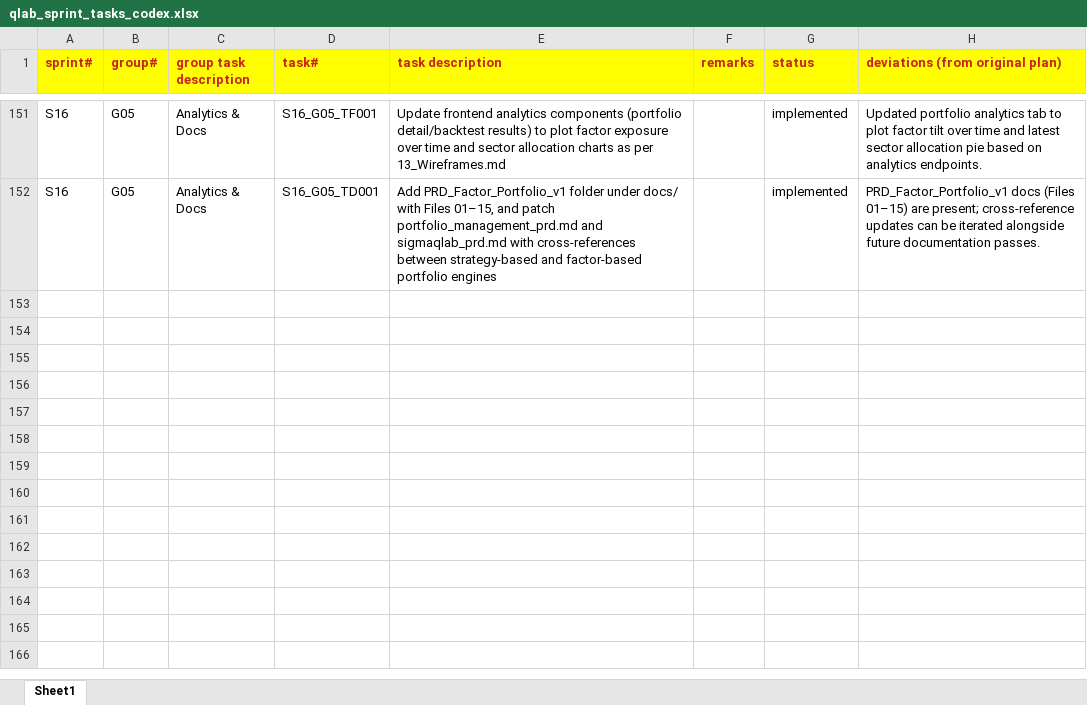
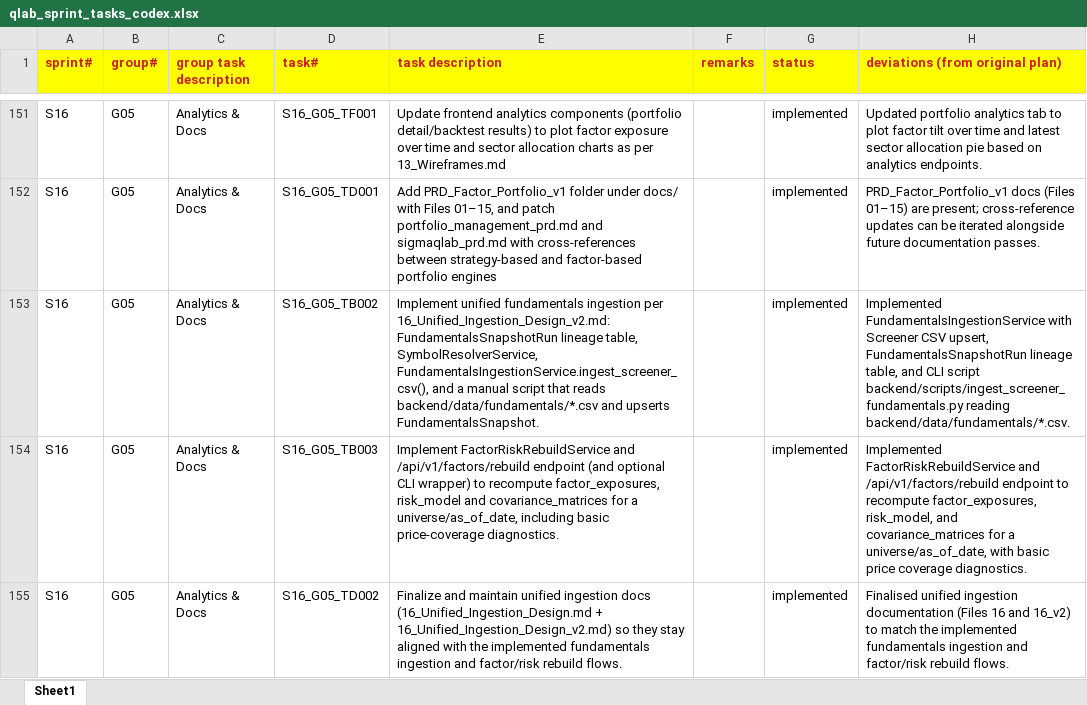
Before and after one commit to chbisw07/SigmaQLab, an Excel workbook: docs/qlab_sprint_tasks_codex.xlsx, sheet Sheet1, drawn as a sheet; only a part is shown, gaps mark what is left out; values as stored, in another font and other column widths than the file's, no borders; the diff names each change by its address in the sheet, - before the commit and + after, or states it on an @@ line.

Commit message:
* S16_G05_TB002	Implement unified fundamentals ingestion per 16_Unified_Ingestion_Design_v2.md: FundamentalsSnapshotRun lineage table, SymbolResolverService, FundamentalsIngestionService.ingest_screener_csv(), and a manual script that reads backend/data/fundamentals/*.csv and upserts FundamentalsSnapshot. * S16_G05_TB003	Implement FactorRiskRebuildService and /api/v1/factors/rebuild endpoint (and optional CLI wrapper) to recompute factor_exposures, risk_model and covariance_matrices for a universe/as_of_date, including basic price-coverage diagnostics. * S16_G05_TD002	Finalize and maintain unified ingestion docs (16_Unified_Ingestion_Design.md + 16_Unified_Ingestion_Design_v2.md) so they stay aligned with the implemented fundamentals ingestion and factor/risk rebuild flows.

```diff
--- a/docs/qlab_sprint_tasks_codex.xlsx (sheet Sheet1)
+++ b/docs/qlab_sprint_tasks_codex.xlsx (sheet Sheet1)
+row 153: S16 | G05 | Analytics & Docs | S16_G05_TB002 | Implement unified fundamentals ingestion per 16_Unified_Ingestion_Design_v2.md: FundamentalsSnapshotRun lineage table, SymbolResolverService, FundamentalsIngestionService.ingest_screener_csv(), and a manual script that reads backend/data/fundamentals/*.csv and upserts FundamentalsSnapshot. |  | implemented | Implemented FundamentalsIngestionService with Screener CSV upsert, FundamentalsSnapshotRun lineage table, and CLI script backend/scripts/ingest_screener_fundamentals.py reading backend/data/fundamentals/*.csv.
+row 154: S16 | G05 | Analytics & Docs | S16_G05_TB003 | Implement FactorRiskRebuildService and /api/v1/factors/rebuild endpoint (and optional CLI wrapper) to recompute factor_exposures, risk_model and covariance_matrices for a universe/as_of_date, including basic price-coverage diagnostics. |  | implemented | Implemented FactorRiskRebuildService and /api/v1/factors/rebuild endpoint to recompute factor_exposures, risk_model, and covariance_matrices for a universe/as_of_date, with basic price coverage diagnostics.
+row 155: S16 | G05 | Analytics & Docs | S16_G05_TD002 | Finalize and maintain unified ingestion docs (16_Unified_Ingestion_Design.md + 16_Unified_Ingestion_Design_v2.md) so they stay aligned with the implemented fundamentals ingestion and factor/risk rebuild flows. |  | implemented | Finalised unified ingestion documentation (Files 16 and 16_v2) to match the implemented fundamentals ingestion and factor/risk rebuild flows.
```
Also changed, not shown: 12 other files.
